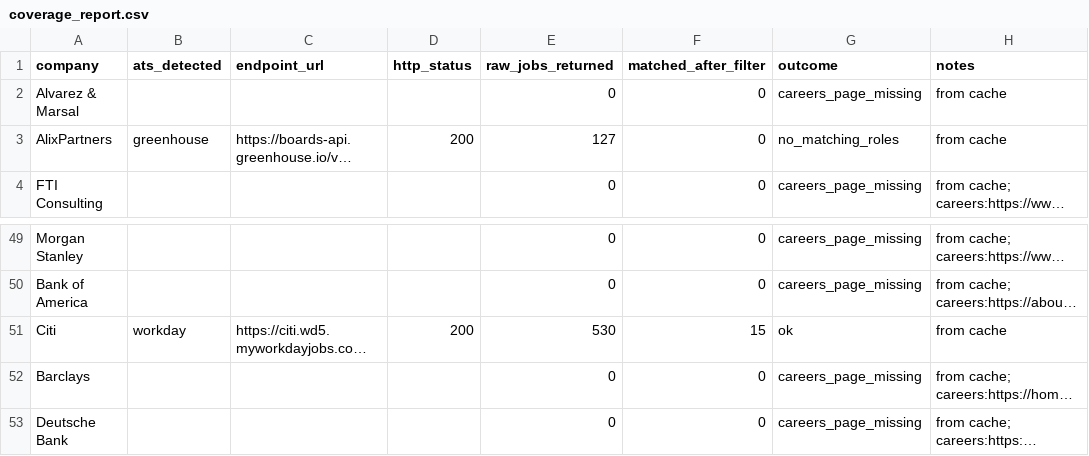
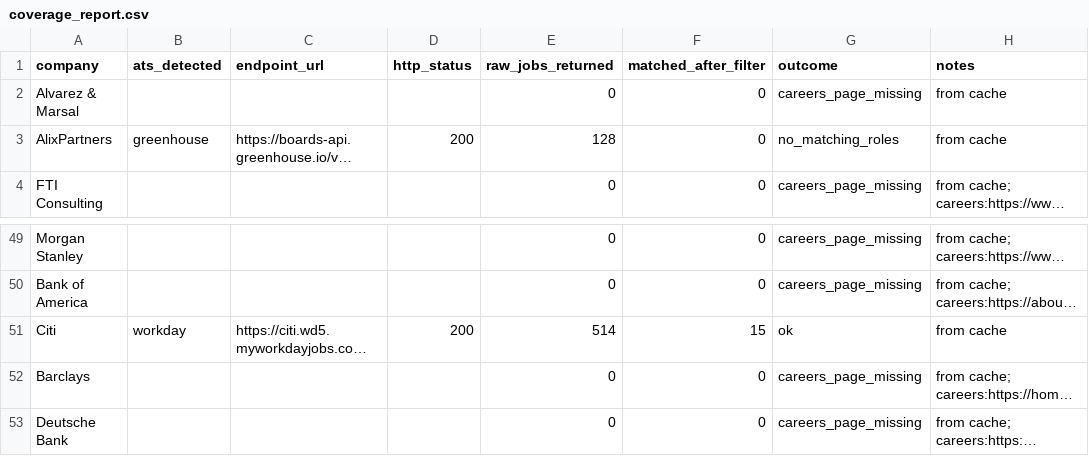
Before and after one commit to eannafolan-pro/Job-Hunt-New-York, a CSV file: data/coverage_report.csv, drawn as a sheet; only a part is shown, gaps mark what is left out; long unchanged cells end in …; the diff names each change by its address in the sheet, - before the commit and + after, or states it on an @@ line.

```diff
--- a/data/coverage_report.csv
+++ b/data/coverage_report.csv
-E3 (raw_jobs_returned): 127
+E3 (raw_jobs_returned): 128
-E51 (raw_jobs_returned): 530
+E51 (raw_jobs_returned): 514
```
Also changed, not shown: 1 other file.
